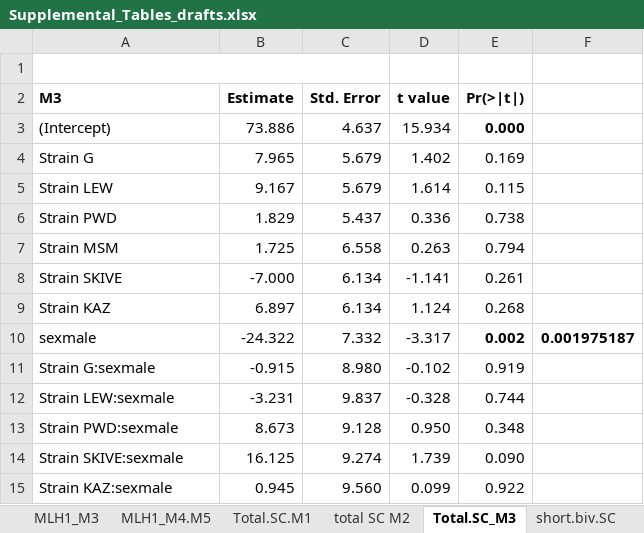
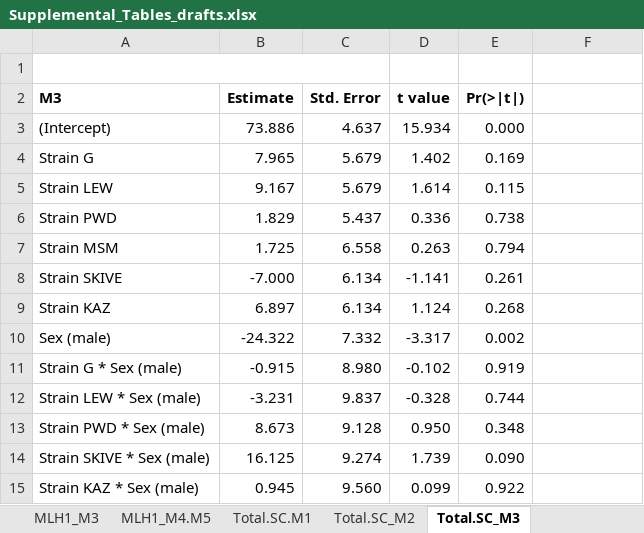
Before and after one commit to petersoapes/MLH1repo, an Excel workbook: doc/Supplemental_Tables_drafts.xlsx, sheet Total.SC_M3, drawn as a sheet; values as stored, in another font and other column widths than the file's, no borders; charts and pictures not drawn; the diff names each change by its address in the sheet, - before the commit and + after, or states it on an @@ line.

```diff
--- a/doc/Supplemental_Tables_drafts.xlsx (sheet Total.SC_M3)
+++ b/doc/Supplemental_Tables_drafts.xlsx (sheet Total.SC_M3)
-sheet tab: total SC M2
+sheet tab: Total.SC_M2
-E3 bold: on
+E3 bold: off
-A10 (M3): sexmale
+A10 (M3): Sex (male)
-E10 bold: on
+E10 bold: off
-F10: 0.001975187
+F10: (empty)
-A11 (M3): Strain G:sexmale
+A11 (M3): Strain G * Sex (male)
-A12 (M3): Strain LEW:sexmale
+A12 (M3): Strain LEW * Sex (male)
-A13 (M3): Strain PWD:sexmale
+A13 (M3): Strain PWD * Sex (male)
-A14 (M3): Strain SKIVE:sexmale
+A14 (M3): Strain SKIVE * Sex (male)
-A15 (M3): Strain KAZ:sexmale
+A15 (M3): Strain KAZ * Sex (male)
```
Also changed, not shown: sheet IFD_M2_M3, sheet Normalized.Foci.Pos_M1, sheet Short.bivalent_M1.SC, sheet Total.SC_M2, sheet MLH1_M2, sheet MLH1_M3, other sheet tabs, charts or pictures, doc/Supplemental_Tables.xlsx.
